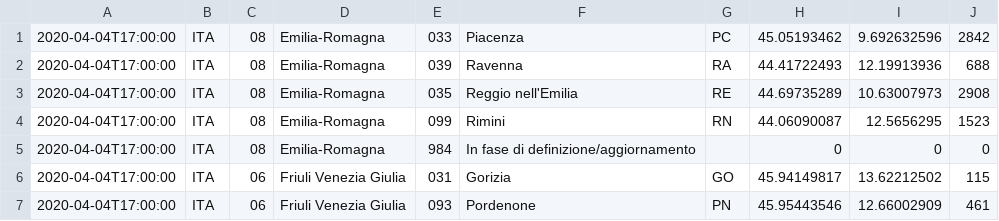
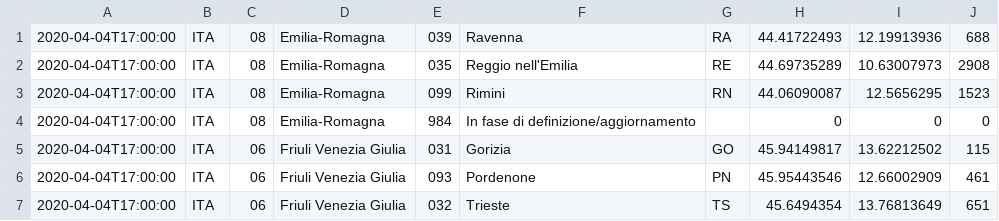
Before and after one commit to VuslatSena/corona, a CSV file: dati/dpc-covid19-ita-province-20200404.csv, drawn as a sheet; only a part is shown; the shorter side is filled out with more unchanged rows.

```diff
--- a/dati/dpc-covid19-ita-province-20200404.csv
+++ b/dati/dpc-covid19-ita-province-20200404.csv
@@ -1,2 +1 @@
-2020-04-04T17:00:00,ITA,08,Emilia-Romagna,033,Piacenza,PC,45.05193462,9.692632596,2842,,
 2020-04-04T17:00:00,ITA,08,Emilia-Romagna,039,Ravenna,RA,44.41722493,12.19913936,688,,
```
Also changed, not shown: 1 other file.
